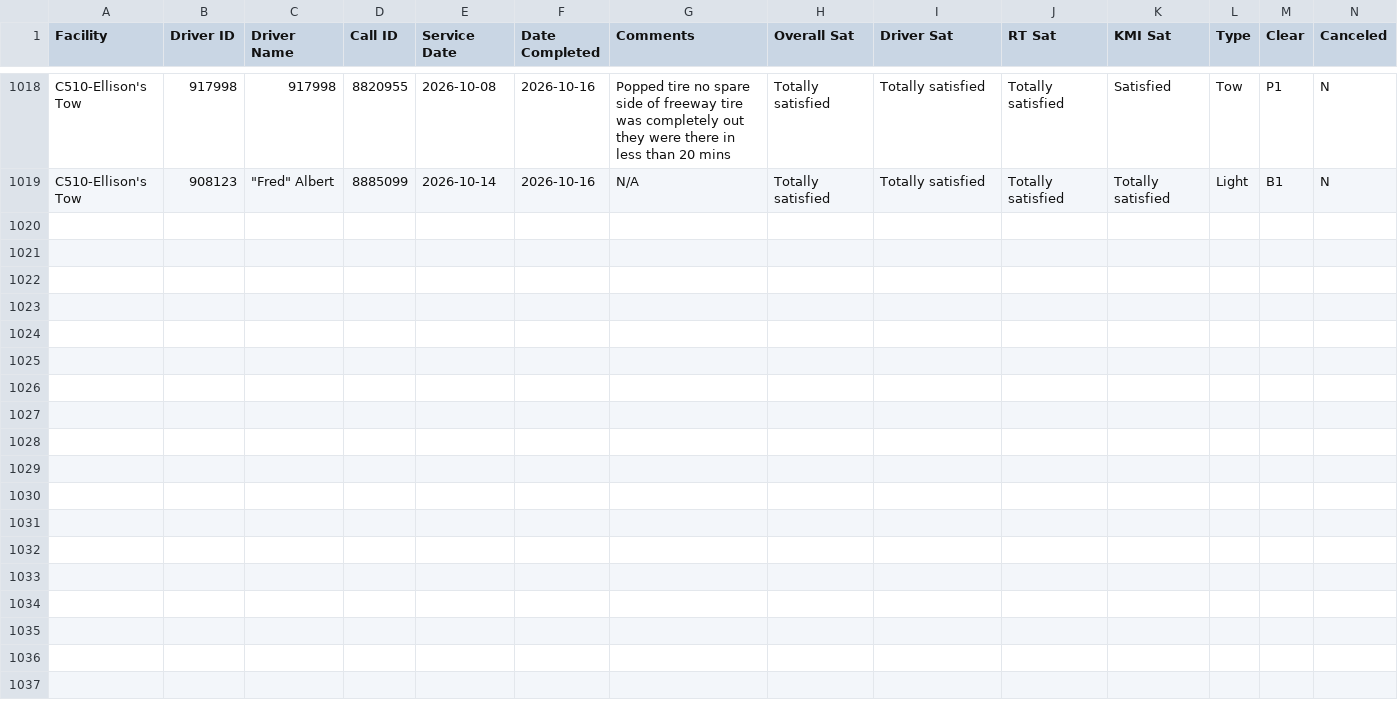
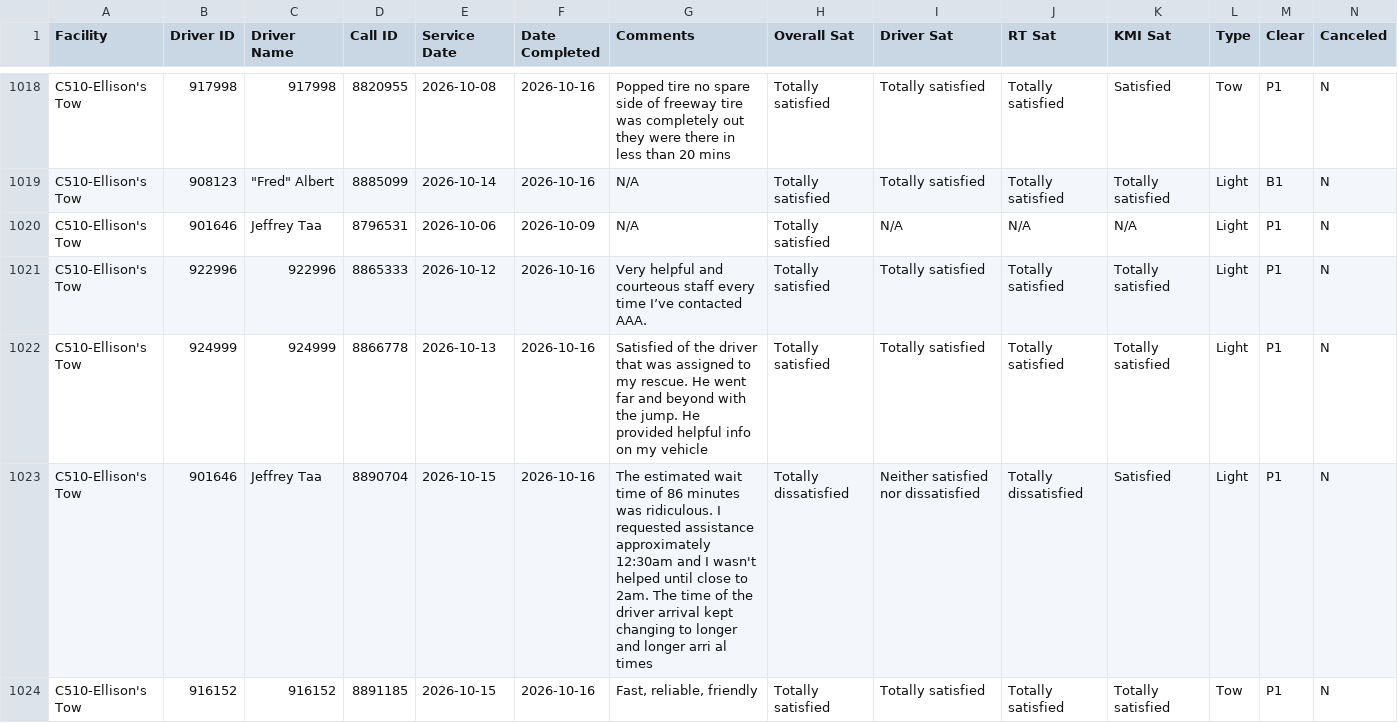
Before and after one commit to sbanks79/firstlineforryder, a CSV file: c510-aaa-data.csv, drawn as a sheet; only a part is shown, gaps mark what is left out; rows hold the shown columns only; the diff covers the shown part only; the diff names each change by its address in the sheet, - before the commit and + after, or states it on an @@ line.

```diff
--- a/c510-aaa-data.csv
+++ b/c510-aaa-data.csv
+row 1020: C510-Ellison's Tow | 901646 | Jeffrey Taa | 8796531 | 2026-10-06 | 2026-10-09 | N/A | Totally satisfied | N/A | N/A | N/A | Light | P1 | N
+row 1021: C510-Ellison's Tow | 922996 | 922996 | 8865333 | 2026-10-12 | 2026-10-16 | Very helpful and courteous staff every time I’ve contacted AAA. | Totally satisfied | Totally satisfied | Totally satisfied | Totally satisfied | Light | P1 | N
+row 1022: C510-Ellison's Tow | 924999 | 924999 | 8866778 | 2026-10-13 | 2026-10-16 | Satisfied of the driver that was assigned to my rescue. He went far and beyond with the jump. He provided helpful info on my vehicle | Totally satisfied | Totally satisfied | Totally satisfied | Totally satisfied | Light | P1 | N
+row 1023: C510-Ellison's Tow | 901646 | Jeffrey Taa | 8890704 | 2026-10-15 | 2026-10-16 | The estimated wait time of 86 minutes was ridiculous. I requested assistance approximately 12:30am and I wasn't helped until close to 2am. The time of the driver arrival kept changing to longer and longer arri al times | Totally dissatisfied | Neither satisfied nor dissatisfied | Totally dissatisfied | Satisfied | Light | P1 | N
+row 1024: C510-Ellison's Tow | 916152 | 916152 | 8891185 | 2026-10-15 | 2026-10-16 | Fast, reliable, friendly | Totally satisfied | Totally satisfied | Totally satisfied | Totally satisfied | Tow | P1 | N
```
Also changed, not shown: 5 added rows elsewhere in this file, c187-aaa-data.csv, c240-aaa-data.csv, 1 other file.
